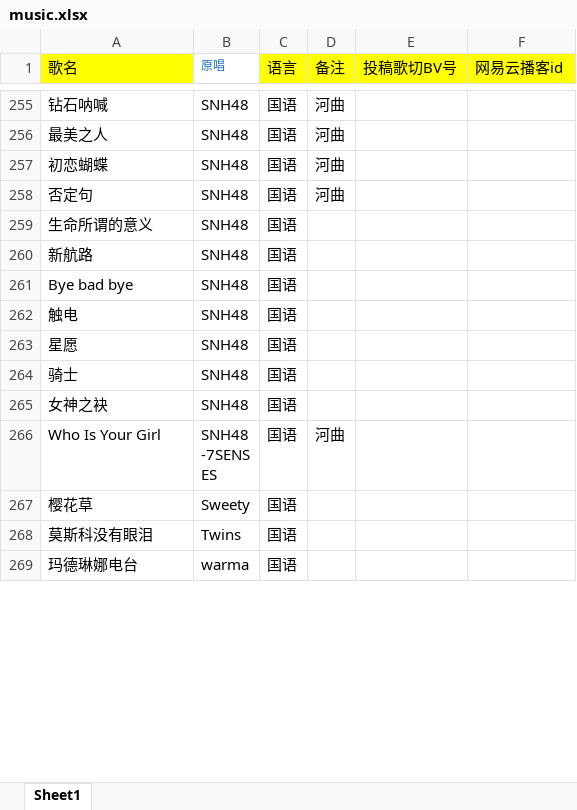
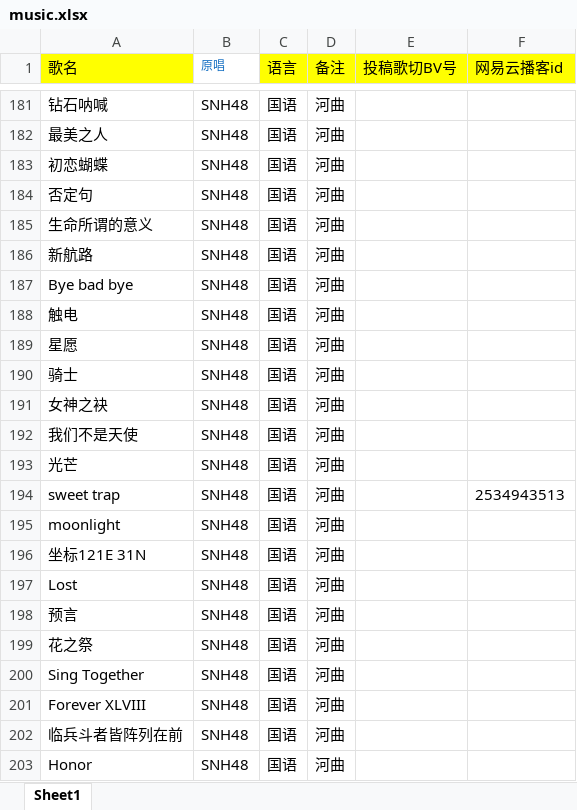
Before and after one commit to Rndlab/vup-song-list-main, an Excel workbook: scripts/music.xlsx, sheet Sheet1, drawn as a sheet; only a part is shown, gaps mark what is left out; the shorter side is filled out with more unchanged rows; values as stored, in another font and other column widths than the file's, no borders; addresses are those after the commit; the diff covers the shown part only; the diff names each change by its address in the sheet, - before the commit and + after, or states it on an @@ line.

```diff
--- a/scripts/music.xlsx (sheet Sheet1)
+++ b/scripts/music.xlsx (sheet Sheet1)
-D185:D191 (备注): (empty)
+D185:D191 (备注): 河曲
+row 192: 我们不是天使 | SNH48 | 国语 | 河曲
+row 193: 光芒 | SNH48 | 国语 | 河曲
+row 194: sweet trap | SNH48 | 国语 | 河曲 |  | 2534943513
+row 195: moonlight | SNH48 | 国语 | 河曲
+row 196: 坐标121E 31N | SNH48 | 国语 | 河曲
+row 197: Lost | SNH48 | 国语 | 河曲
+row 198: 预言 | SNH48 | 国语 | 河曲
+row 199: 花之祭 | SNH48 | 国语 | 河曲
+row 200: Sing Together | SNH48 | 国语 | 河曲
+row 201: Forever XLVIII | SNH48 | 国语 | 河曲
+row 202: 临兵斗者皆阵列在前 | SNH48 | 国语 | 河曲
+row 203: Honor | SNH48 | 国语 | 河曲
```
Also changed, not shown: 34 added rows, 31 removed rows, 133 moved rows and 32 edited cells elsewhere in this sheet.
